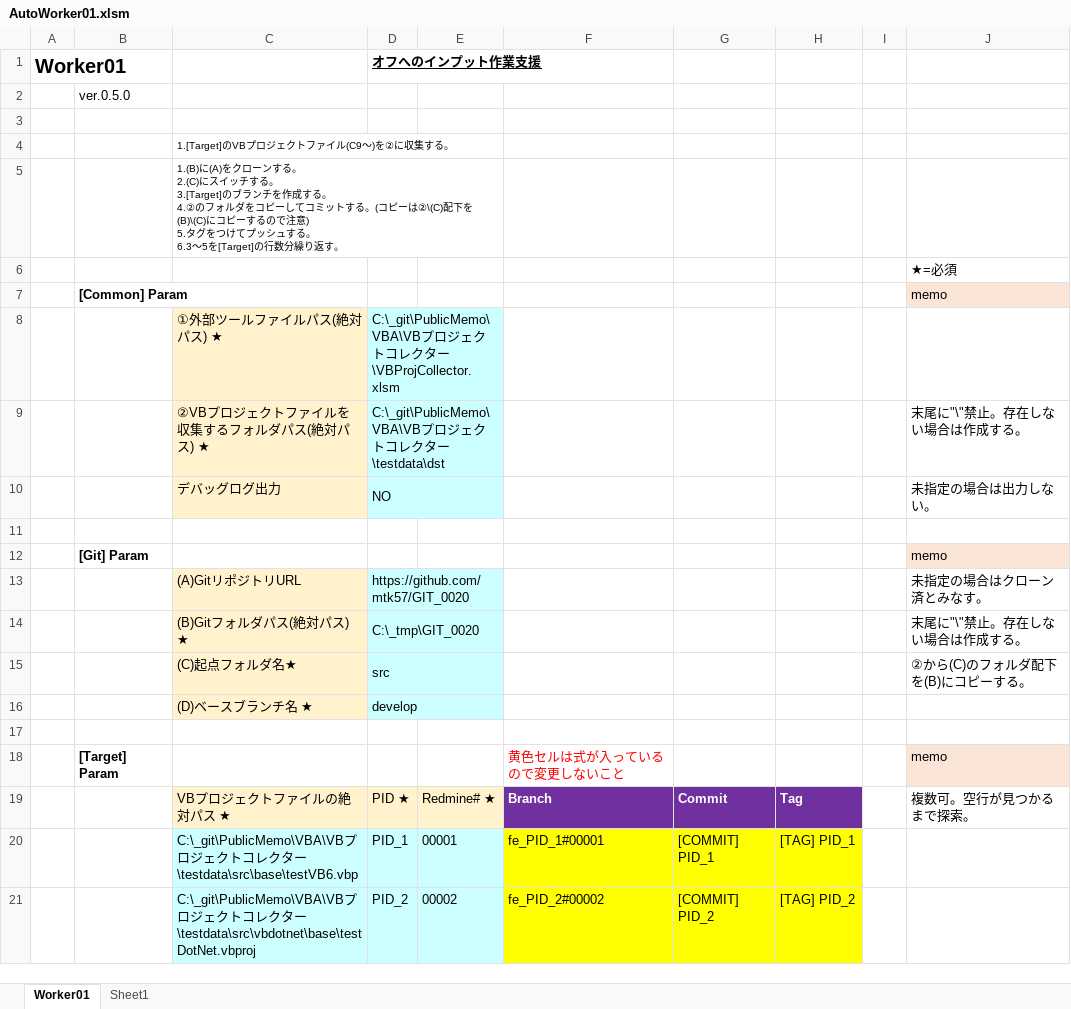
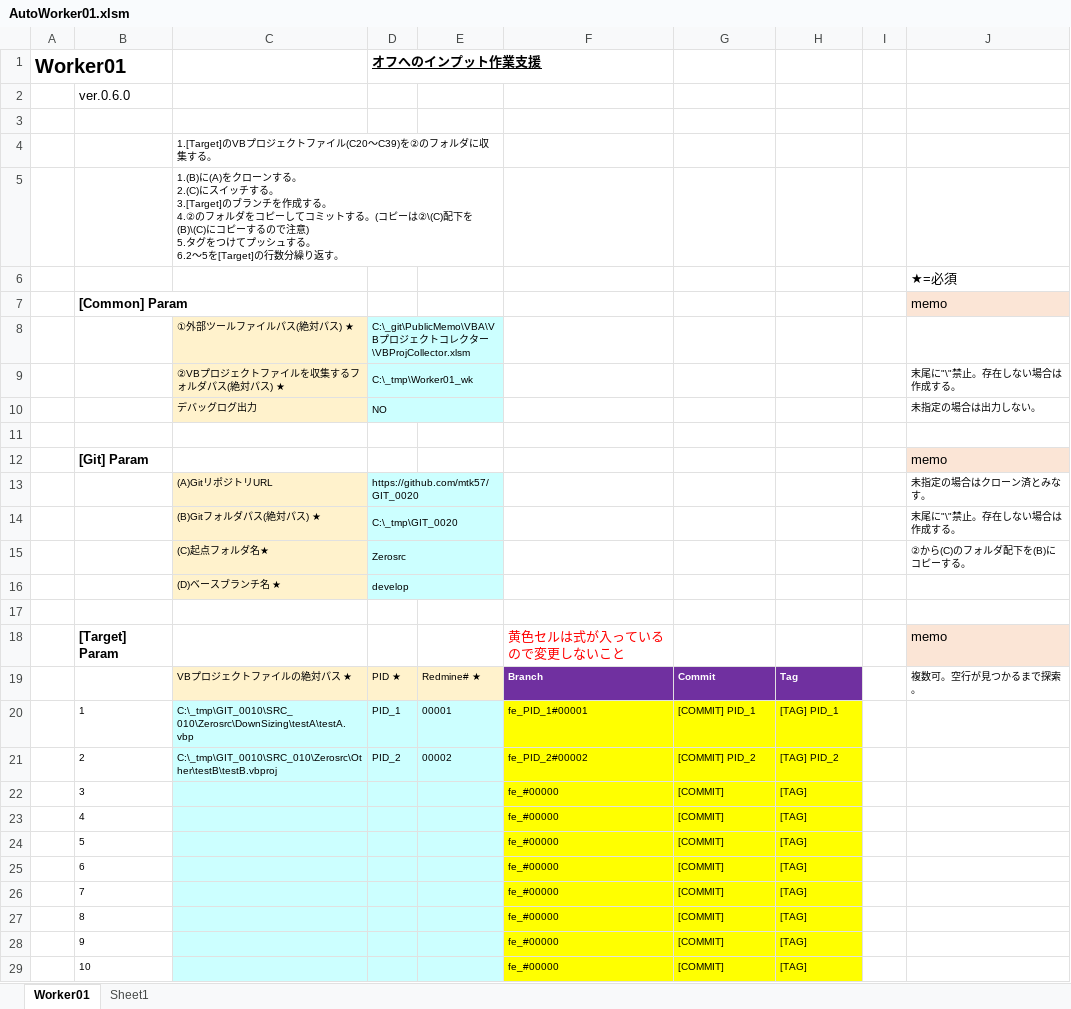
Before and after one commit to mtk57/PublicMemo, an Excel workbook: VBA/AutoWorker/Worker01/AutoWorker01.xlsm, sheet Worker01, drawn as a sheet; only a part is shown; values as stored, in another font and other column widths than the file's, no borders; charts and pictures not drawn; ↵ is a line break in a cell; the diff covers the shown part only; the diff names each change by its address in the sheet, - before the commit and + after, or states it on an @@ line.

Commit message:
ver0.6.0

```diff
--- a/VBA/AutoWorker/Worker01/AutoWorker01.xlsm (sheet Worker01)
+++ b/VBA/AutoWorker/Worker01/AutoWorker01.xlsm (sheet Worker01)
-B2: ver.0.5.0
+B2: ver.0.6.0
-C4: 1.[Target]のVBプロジェクトファイル(C9～)を②に収集する。
+C4: 1.[Target]のVBプロジェクトファイル(C20～C39)を②のフォルダに収集する。
-C5: …する。 ↵ 6.3～5を[Target]…
+C5: …する。 ↵ 6.2～5を[Target]…
@@ C8:D10 text size: smaller @@
-D9: C:\_git\PublicMemo\VBA\VBプロジェクトコレクター\testdata\dst
+D9: C:\_tmp\Worker01_wk
@@ J9:J10 text size: smaller @@
@@ C13:D16 text size: smaller @@
@@ J13:J15 text size: smaller @@
-D15: src
+D15: Zerosrc
@@ C19:H21 text size: smaller @@
@@ J19 text size: smaller @@
-B20: (empty)
+B20: 1
-C20: C:\_git\PublicMemo\VBA\VBプロジェクトコレクター\testdata\src\base\testVB6.vbp
+C20: C:\_tmp\GIT_0010\SRC_010\Zerosrc\DownSizing\testA\testA.vbp
-B21: (empty)
+B21: 2
-C21: C:\_git\PublicMemo\VBA\VBプロジェクトコレクター\testdata\src\vbdotnet\base\testDotNet.vbproj
+C21: C:\_tmp\GIT_0010\SRC_010\Zerosrc\Other\testB\testB.vbproj
+row 22:  | 3 |  |  |  | fe_#00000 | [COMMIT] | [TAG]
+row 23:  | 4 |  |  |  | fe_#00000 | [COMMIT] | [TAG]
+row 24:  | 5 |  |  |  | fe_#00000 | [COMMIT] | [TAG]
+row 25:  | 6 |  |  |  | fe_#00000 | [COMMIT] | [TAG]
+row 26:  | 7 |  |  |  | fe_#00000 | [COMMIT] | [TAG]
+row 27:  | 8 |  |  |  | fe_#00000 | [COMMIT] | [TAG]
+row 28:  | 9 |  |  |  | fe_#00000 | [COMMIT] | [TAG]
+row 29:  | 10 |  |  |  | fe_#00000 | [COMMIT] | [TAG]
```
Also changed, not shown: 10 added rows elsewhere in this sheet.
